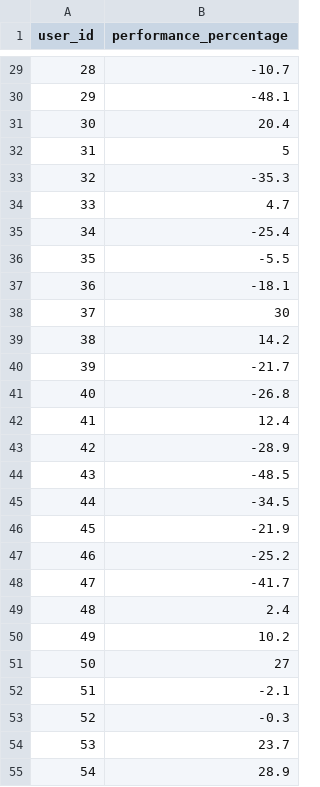
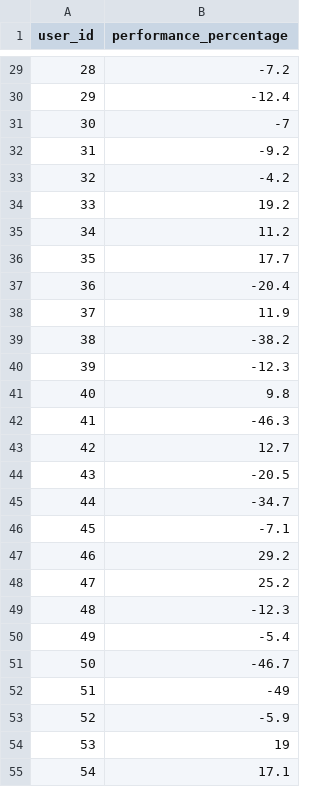
Before and after one commit to ME2SWE/Sharkfin-Backend, a CSV file: performanceMock.csv, drawn as a sheet; only a part is shown, gaps mark what is left out; the diff covers the shown part only.

```diff
--- a/performanceMock.csv
+++ b/performanceMock.csv
@@ -29,27 +29,27 @@
-28,-10.7
-29,-48.1
-30,20.4
-31,5
-32,-35.3
-33,4.7
-34,-25.4
-35,-5.5
-36,-18.1
-37,30
-38,14.2
-39,-21.7
-40,-26.8
-41,12.4
-42,-28.9
-43,-48.5
-44,-34.5
-45,-21.9
-46,-25.2
-47,-41.7
-48,2.4
-49,10.2
-50,27
-51,-2.1
-52,-0.3
-53,23.7
-54,28.9
+28,-7.2
+29,-12.4
+30,-7
+31,-9.2
+32,-4.2
+33,19.2
+34,11.2
+35,17.7
+36,-20.4
+37,11.9
+38,-38.2
+39,-12.3
+40,9.8
+41,-46.3
+42,12.7
+43,-20.5
+44,-34.7
+45,-7.1
+46,29.2
+47,25.2
+48,-12.3
+49,-5.4
+50,-46.7
+51,-49
+52,-5.9
+53,19
+54,17.1
```
Also changed, not shown: 73 edited cells elsewhere in this file, friendlistMock.csv, 1 other file.
